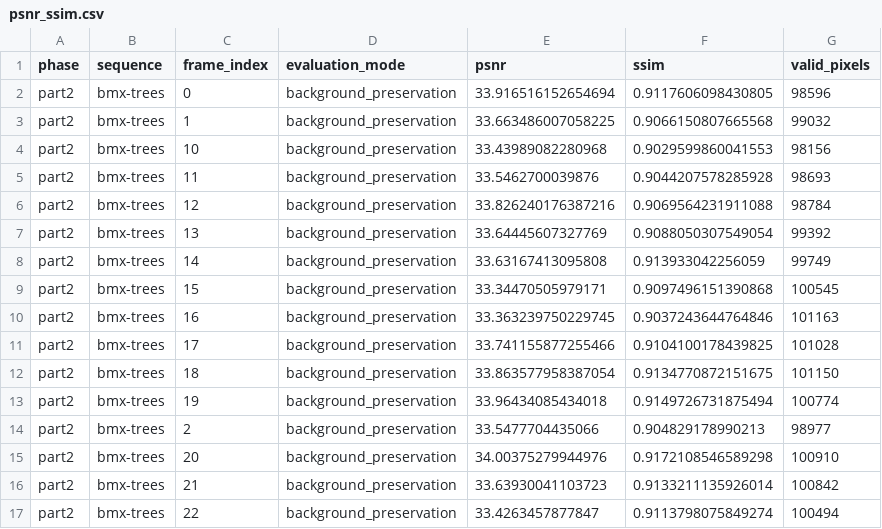
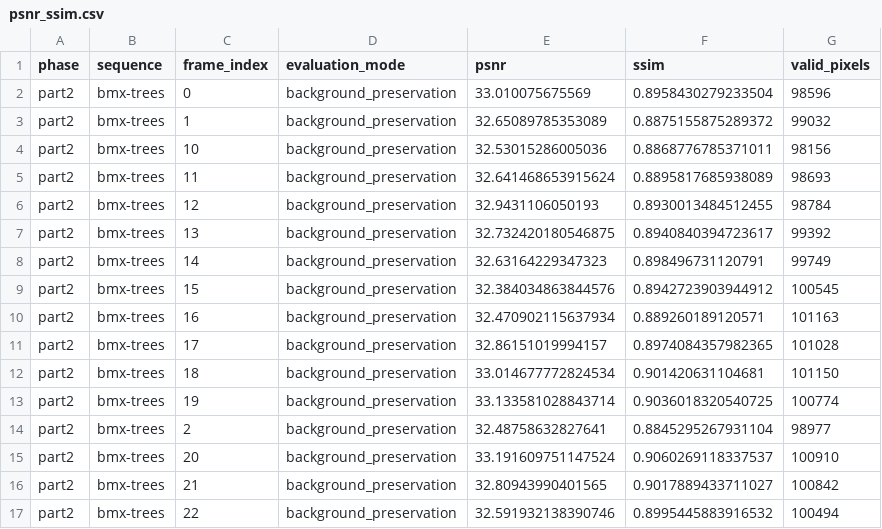
Before and after one commit to CCH0088-Fabulous/AIAA-3102-Proj_3, a CSV file: results/metrics/part2/bmx-trees/psnr_ssim.csv, drawn as a sheet; only a part is shown; the diff covers the shown part only.

```diff
--- a/results/metrics/part2/bmx-trees/psnr_ssim.csv
+++ b/results/metrics/part2/bmx-trees/psnr_ssim.csv
@@ -1,17 +1,17 @@
 phase,sequence,frame_index,evaluation_mode,psnr,ssim,valid_pixels
-part2,bmx-trees,0,background_preservation,33.916516152654694,0.9117606098430805,98596
-part2,bmx-trees,1,background_preservation,33.663486007058225,0.9066150807665568,99032
-part2,bmx-trees,10,background_preservation,33.43989082280968,0.9029599860041553,98156
-part2,bmx-trees,11,background_preservation,33.5462700039876,0.9044207578285928,98693
-part2,bmx-trees,12,background_preservation,33.826240176387216,0.9069564231911088,98784
-part2,bmx-trees,13,background_preservation,33.64445607327769,0.9088050307549054,99392
-part2,bmx-trees,14,background_preservation,33.63167413095808,0.913933042256059,99749
-part2,bmx-trees,15,background_preservation,33.34470505979171,0.9097496151390868,100545
-part2,bmx-trees,16,background_preservation,33.363239750229745,0.9037243644764846,101163
-part2,bmx-trees,17,background_preservation,33.741155877255466,0.9104100178439825,101028
-part2,bmx-trees,18,background_preservation,33.863577958387054,0.9134770872151675,101150
-part2,bmx-trees,19,background_preservation,33.96434085434018,0.9149726731875494,100774
-part2,bmx-trees,2,background_preservation,33.5477704435066,0.904829178990213,98977
-part2,bmx-trees,20,background_preservation,34.00375279944976,0.9172108546589298,100910
-part2,bmx-trees,21,background_preservation,33.63930041103723,0.9133211135926014,100842
-part2,bmx-trees,22,background_preservation,33.4263457877847,0.9113798075849274,100494
+part2,bmx-trees,0,background_preservation,33.010075675569,0.8958430279233504,98596
+part2,bmx-trees,1,background_preservation,32.65089785353089,0.8875155875289372,99032
+part2,bmx-trees,10,background_preservation,32.53015286005036,0.8868776785371011,98156
+part2,bmx-trees,11,background_preservation,32.641468653915624,0.8895817685938089,98693
+part2,bmx-trees,12,background_preservation,32.9431106050193,0.8930013484512455,98784
+part2,bmx-trees,13,background_preservation,32.732420180546875,0.8940840394723617,99392
+part2,bmx-trees,14,background_preservation,32.63164229347323,0.898496731120791,99749
+part2,bmx-trees,15,background_preservation,32.384034863844576,0.8942723903944912,100545
+part2,bmx-trees,16,background_preservation,32.470902115637934,0.889260189120571,101163
+part2,bmx-trees,17,background_preservation,32.86151019994157,0.8974084357982365,101028
+part2,bmx-trees,18,background_preservation,33.014677772824534,0.901420631104681,101150
+part2,bmx-trees,19,background_preservation,33.133581028843714,0.9036018320540725,100774
+part2,bmx-trees,2,background_preservation,32.48758632827641,0.8845295267931104,98977
+part2,bmx-trees,20,background_preservation,33.191609751147524,0.9060269118337537,100910
+part2,bmx-trees,21,background_preservation,32.80943990401565,0.9017889433711027,100842
+part2,bmx-trees,22,background_preservation,32.591932138390746,0.8995445883916532,100494
```
Also changed, not shown: 130 edited cells elsewhere in this file, results/metrics/part1/bmx-trees/psnr_ssim.csv, results/metrics/part1/tennis/psnr_ssim.csv, 21 other files.
